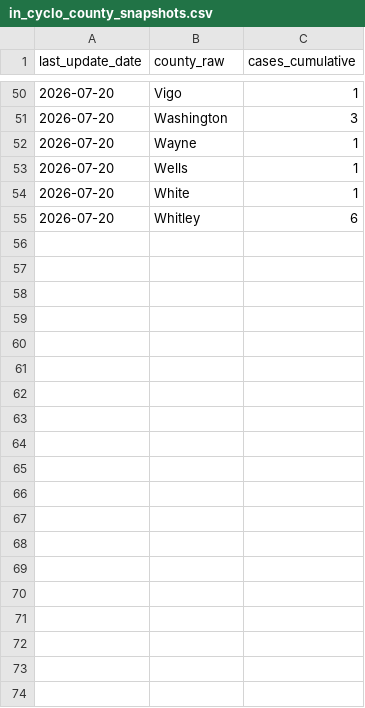
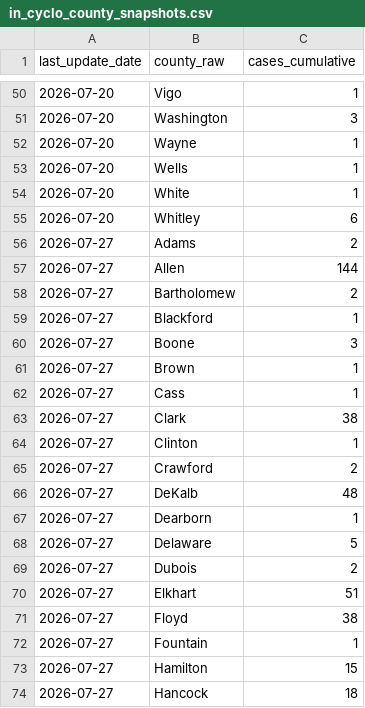
Before and after one commit to PopHIVE/cyclo-resources, a CSV file: data/in_cyclo/raw/in_cyclo_county_snapshots.csv, drawn as a sheet; only a part is shown, gaps mark what is left out; the diff covers the shown part only.

Commit message:
Fix in_cyclo scraper for IDOH column header wording change
IDOH renamed the county table's second column from Number of
Cyclosporiasis Cases Reported to Number of Cyclospora Cases
Reported on their page. The table-detection check matched that
phrase exactly, so it silently stopped finding the table and aborted
every run with Could not find the Cases by County table.

Accept either spelling. Verified against the live page: finds the
table, parses all 62 counties, and produces a fresh standardized
snapshot (last update 2026-07-27) - included here since it is the
scheduled run's data update this fix unblocks.

```diff
--- a/data/in_cyclo/raw/in_cyclo_county_snapshots.csv
+++ b/data/in_cyclo/raw/in_cyclo_county_snapshots.csv
@@ -55 +55,20 @@ last_update_date,county_raw,cases_cumulative
 2026-07-20,Whitley,6
+2026-07-27,Adams,2
+2026-07-27,Allen,144
+2026-07-27,Bartholomew,2
+2026-07-27,Blackford,1
+2026-07-27,Boone,3
+2026-07-27,Brown,1
+2026-07-27,Cass,1
+2026-07-27,Clark,38
+2026-07-27,Clinton,1
+2026-07-27,Crawford,2
+2026-07-27,DeKalb,48
+2026-07-27,Dearborn,1
+2026-07-27,Delaware,5
+2026-07-27,Dubois,2
+2026-07-27,Elkhart,51
+2026-07-27,Floyd,38
+2026-07-27,Fountain,1
+2026-07-27,Hamilton,15
+2026-07-27,Hancock,18
```
Also changed, not shown: 43 added rows elsewhere in this file, 4 other files.
